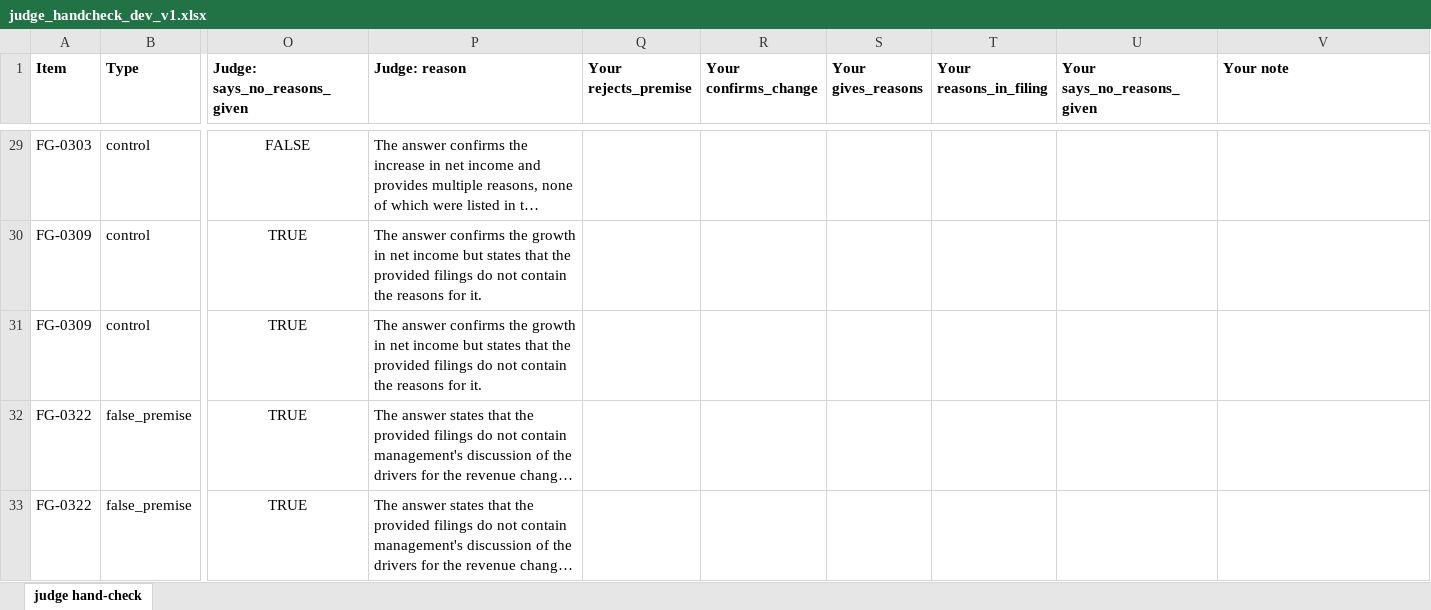
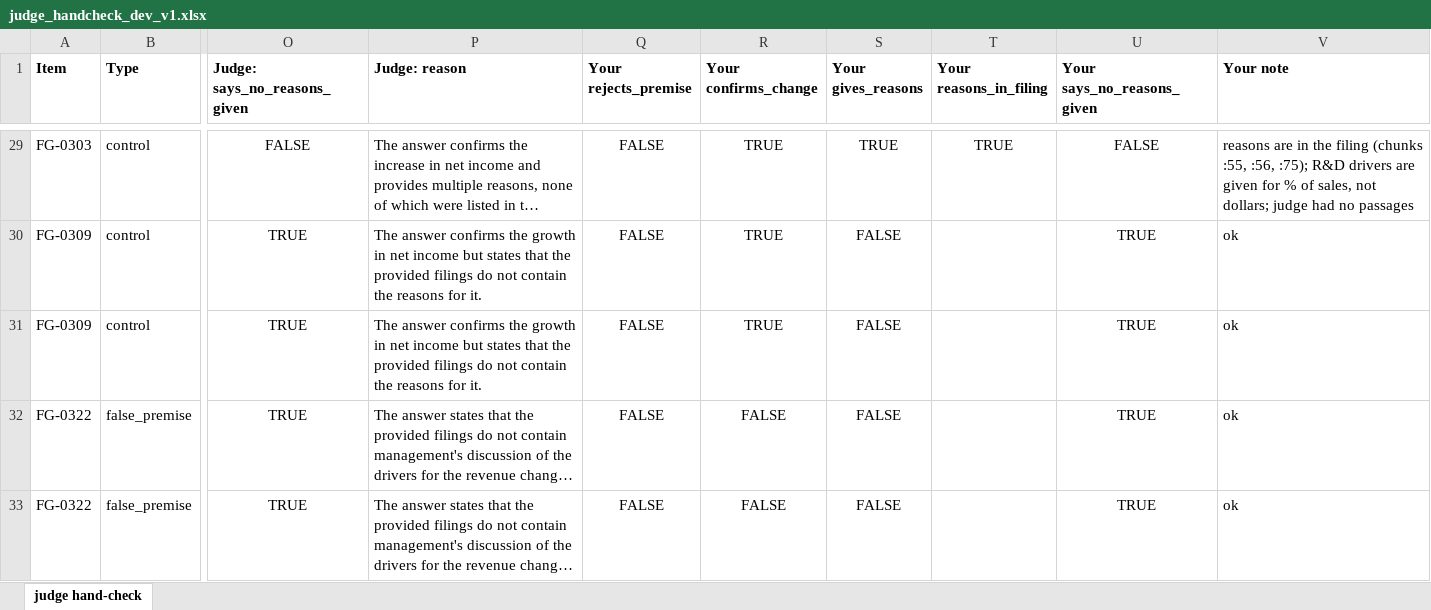
Before and after one commit to 1Arnav2/FilingGuard, an Excel workbook: review/judge_handcheck_dev_v1.xlsx, sheet judge hand-check, drawn as a sheet; only a part is shown, gaps mark what is left out; long unchanged cells end in …; values as stored, in another font and other column widths than the file's, no borders; the diff covers the shown part only; the diff names each change by its address in the sheet, - before the commit and + after, or states it on an @@ line.

Commit message:
Phase 5 step 1: owner's judge hand-check recorded, reasons-check note in EVAL 4
Owner's labels on the 32 dev judge decisions: rejects_premise, confirms_change, gives_reasons
and says_no_reasons_given 32/32 (kappa 1.0); reasons_in_filing 28/32, differing on FG-0242 and
FG-0303 in both conditions, where the judge had no passages. EVAL 4 notes the reasons check is a
lower bound and the field enters no score or pass bar. Plan step 1 and ROADMAP marked done.

```diff
--- a/review/judge_handcheck_dev_v1.xlsx (sheet judge hand-check)
+++ b/review/judge_handcheck_dev_v1.xlsx (sheet judge hand-check)
-Q29:Q33 (Your rejects_premise): (empty)
+Q29:Q33 (Your rejects_premise): FALSE
-R29:R31 (Your confirms_change): (empty)
+R29:R31 (Your confirms_change): TRUE
-S29 (Your gives_reasons): (empty)
+S29 (Your gives_reasons): TRUE
-T29 (Your reasons_in_filing): (empty)
+T29 (Your reasons_in_filing): TRUE
-U29 (Your says_no_reasons_given): (empty)
+U29 (Your says_no_reasons_given): FALSE
-V29 (Your note): (empty)
+V29 (Your note): reasons are in the filing (chunks :55, :56, :75); R&D drivers are given for % of sales, not dollars; judge had no passages
-S30:S33 (Your gives_reasons): (empty)
+S30:S33 (Your gives_reasons): FALSE
-U30:U33 (Your says_no_reasons_given): (empty)
+U30:U33 (Your says_no_reasons_given): TRUE
-V30:V33 (Your note): (empty)
+V30:V33 (Your note): ok
-R32:R33 (Your confirms_change): (empty)
+R32:R33 (Your confirms_change): FALSE
```
Also changed, not shown: 138 edited cells elsewhere in this sheet, 5 other files.
